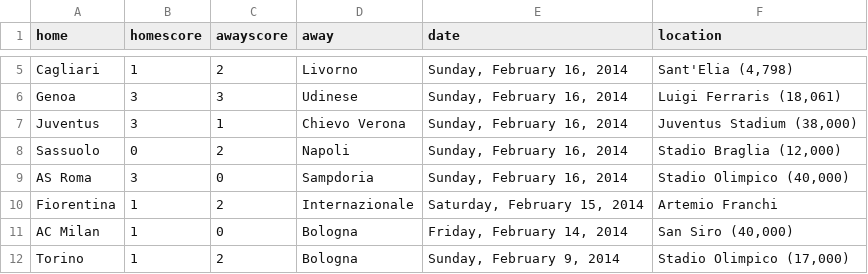
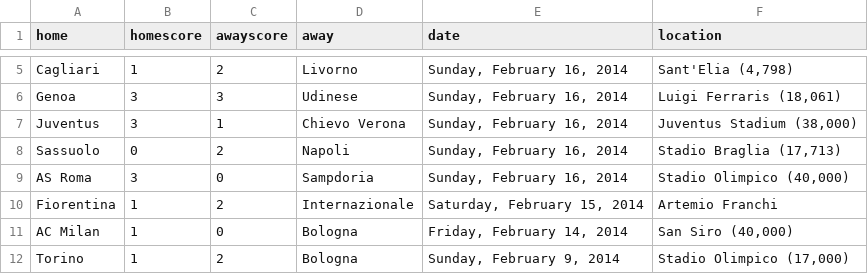
Before and after one commit to llimllib/soccerdata, a CSV file: data/seriea_13_14.csv, drawn as a sheet; only a part is shown, gaps mark what is left out.

```diff
--- a/data/seriea_13_14.csv
+++ b/data/seriea_13_14.csv
@@ -7,3 +7,3 @@ Genoa,3,3,Udinese,"Sunday, February 16, 2014","Luigi Ferraris (18,061)"
 Juventus,3,1,Chievo Verona,"Sunday, February 16, 2014","Juventus Stadium (38,000)"
-Sassuolo,0,2,Napoli,"Sunday, February 16, 2014","Stadio Braglia (12,000)"
+Sassuolo,0,2,Napoli,"Sunday, February 16, 2014","Stadio Braglia (17,713)"
 AS Roma,3,0,Sampdoria,"Sunday, February 16, 2014","Stadio Olimpico (40,000)"
```
Also changed, not shown: data/europa_13_14.csv.
